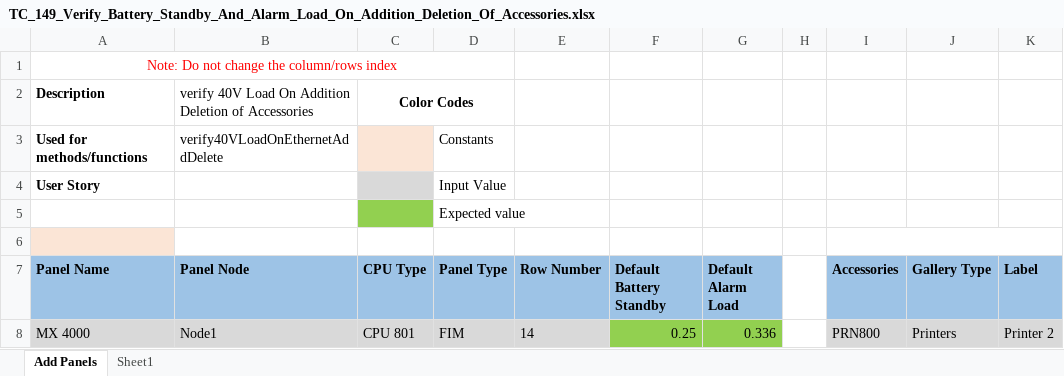
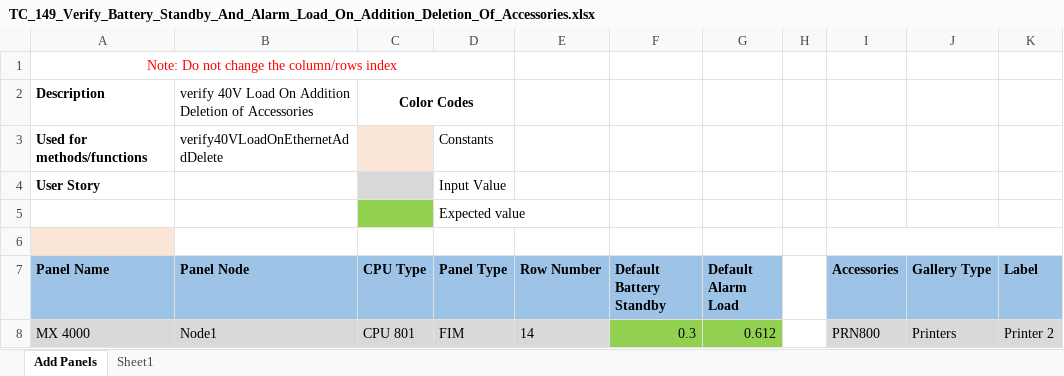
Before and after one commit to rohanpaw/DesktopInt, an Excel workbook: Test Data/TC_149_Verify_Battery_Standby_And_Alarm_Load_On_Addition_Deletion_Of_Accessories.xlsx, sheet Add Panels, drawn as a sheet; only a part is shown; values as stored, in another font and other column widths than the file's, no borders; the diff names each change by its address in the sheet, - before the commit and + after, or states it on an @@ line.

```diff
--- a/Test Data/TC_149_Verify_Battery_Standby_And_Alarm_Load_On_Addition_Deletion_Of_Accessories.xlsx (sheet Add Panels)
+++ b/Test Data/TC_149_Verify_Battery_Standby_And_Alarm_Load_On_Addition_Deletion_Of_Accessories.xlsx (sheet Add Panels)
-F8 (Default Battery Standby): 0.25
+F8 (Default Battery Standby): 0.3
-G8 (Default Alarm Load): 0.336
+G8 (Default Alarm Load): 0.612
```
Also changed, not shown: Test Data/Verify Voltage Drop Calculation on adding or deleting devices for FIM.xlsx, Test Data/Verify_24V_Load_On_Changing_CPU_Of_Panel.xlsx, 48 other files.
